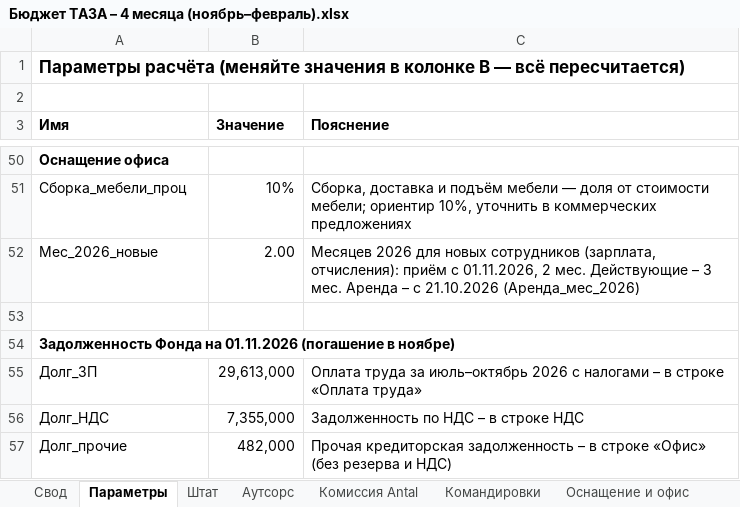
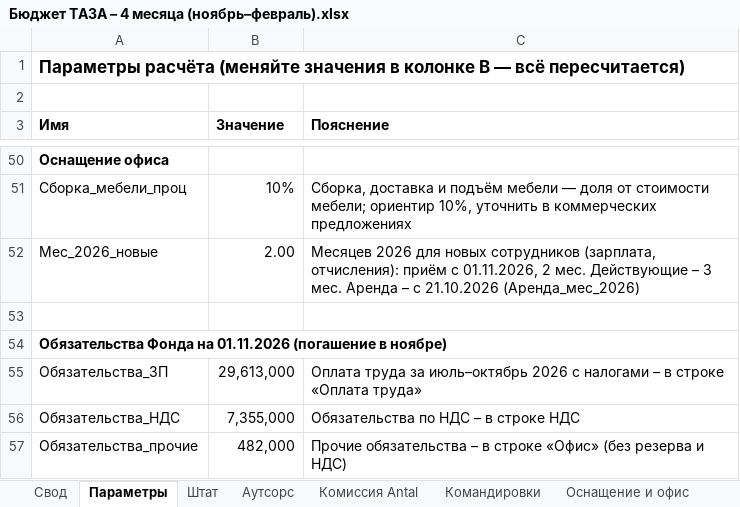
Before and after one commit to murat01042014/obsidian-vault, an Excel workbook: TAZA/_документы/Бюджет ТАЗА – 4 месяца (ноябрь–февраль).xlsx, sheet Параметры, drawn as a sheet; only a part is shown, gaps mark what is left out; values as stored, in another font and other column widths than the file's, no borders; the diff names each change by its address in the sheet, - before the commit and + after, or states it on an @@ line.

```diff
--- a/TAZA/_документы/Бюджет ТАЗА – 4 месяца (ноябрь–февраль).xlsx (sheet Параметры)
+++ b/TAZA/_документы/Бюджет ТАЗА – 4 месяца (ноябрь–февраль).xlsx (sheet Параметры)
-A54 (Имя): Задолженность Фонда на…
+A54 (Имя): Обязательства Фонда на…
-A55 (Имя): Долг_ЗП
+A55 (Имя): Обязательства_ЗП
-A56 (Имя): Долг_НДС
+A56 (Имя): Обязательства_НДС
-C56 (Пояснение): Задолженность по НДС – в строке НДС
+C56 (Пояснение): Обязательства по НДС – в строке НДС
-A57 (Имя): Долг_прочие
+A57 (Имя): Обязательства_прочие
-C57 (Пояснение): Прочая кредиторская задолженность – в…
+C57 (Пояснение): Прочие обязательства – в…
```
Also changed, not shown: sheet Свод, hidden cells, 3 other files.
